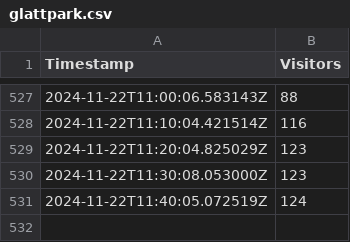
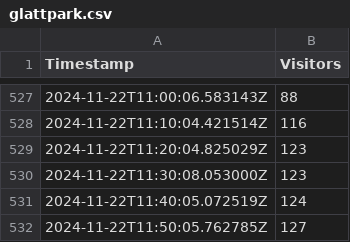
Before and after one commit to WildDogOne/Fitnesspark, a CSV file: glattpark.csv, drawn as a sheet; only a part is shown, gaps mark what is left out.

Commit message:
New Timestamp Added

```diff
--- a/glattpark.csv
+++ b/glattpark.csv
@@ -531 +531,2 @@ Timestamp;Visitors
 2024-11-22T11:40:05.072519Z;124
+2024-11-22T11:50:05.762785Z;127
```
